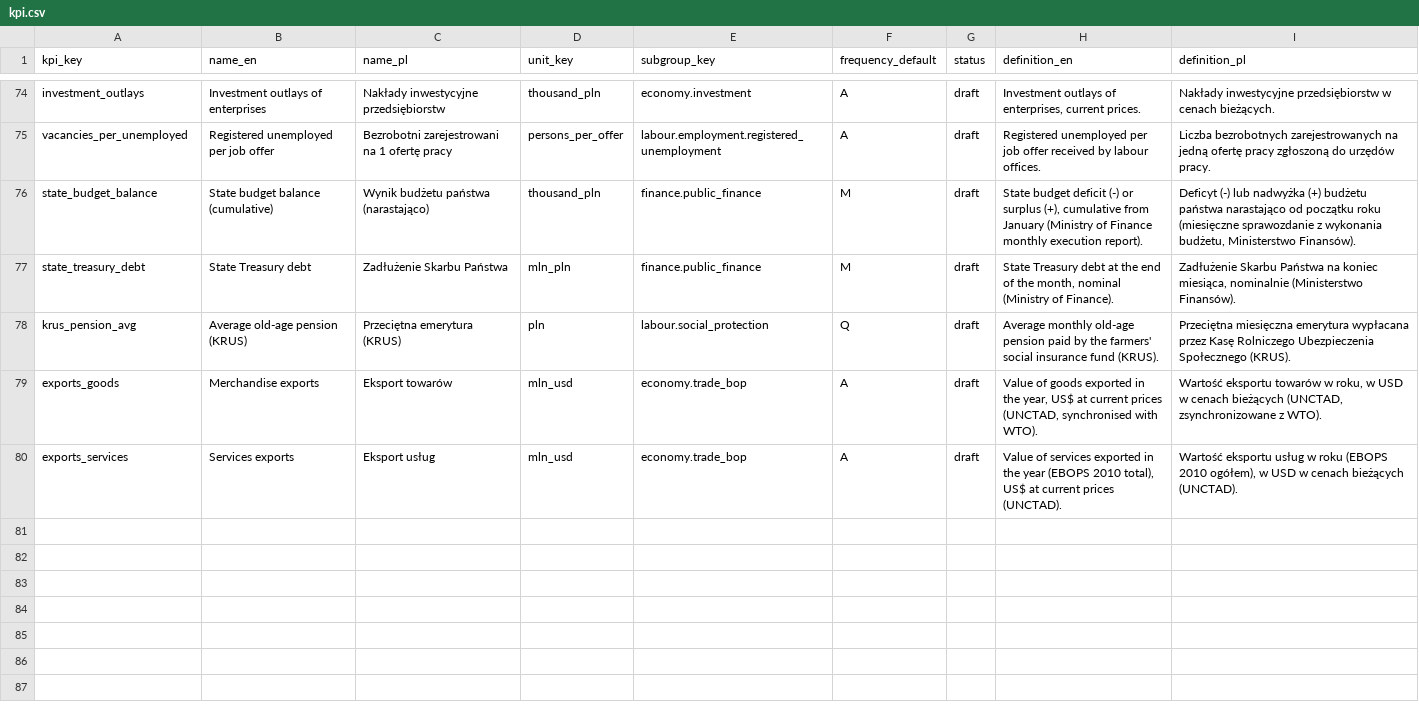
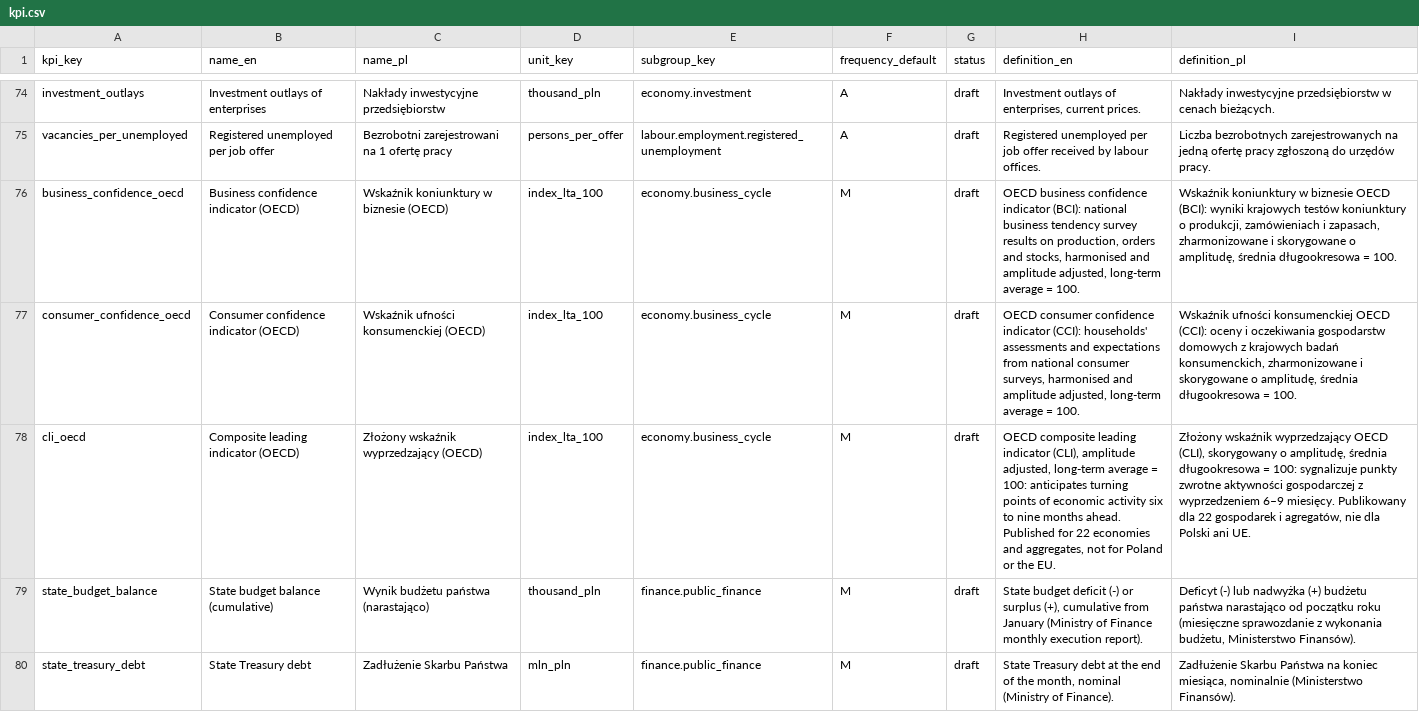
Before and after one commit to zohelo/zohelo-data, a CSV file: warehouse/seeds/kpi.csv, drawn as a sheet; only a part is shown, gaps mark what is left out; the shorter side is filled out with more unchanged rows; the diff names each change by its address in the sheet, - before the commit and + after, or states it on an @@ line.

```diff
--- a/warehouse/seeds/kpi.csv
+++ b/warehouse/seeds/kpi.csv
+row 76: business_confidence_oecd | Business confidence indicator (OECD) | Wskaźnik koniunktury w biznesie (OECD) | index_lta_100 | economy.business_cycle | M | draft | OECD business confidence indicator (BCI): national business tendency survey results on production, orders and stocks, harmonised and amplitude adjusted, long-term average = 100. | Wskaźnik koniunktury w biznesie OECD (BCI): wyniki krajowych testów koniunktury o produkcji, zamówieniach i zapasach, zharmonizowane i skorygowane o amplitudę, średnia długookresowa = 100.
+row 77: consumer_confidence_oecd | Consumer confidence indicator (OECD) | Wskaźnik ufności konsumenckiej (OECD) | index_lta_100 | economy.business_cycle | M | draft | OECD consumer confidence indicator (CCI): households' assessments and expectations from national consumer surveys, harmonised and amplitude adjusted, long-term average = 100. | Wskaźnik ufności konsumenckiej OECD (CCI): oceny i oczekiwania gospodarstw domowych z krajowych badań konsumenckich, zharmonizowane i skorygowane o amplitudę, średnia długookresowa = 100.
+row 78: cli_oecd | Composite leading indicator (OECD) | Złożony wskaźnik wyprzedzający (OECD) | index_lta_100 | economy.business_cycle | M | draft | OECD composite leading indicator (CLI), amplitude adjusted, long-term average = 100: anticipates turning points of economic activity six to nine months ahead. Published for 22 economies and aggregates, not for Poland or the EU. | Złożony wskaźnik wyprzedzający OECD (CLI), skorygowany o amplitudę, średnia długookresowa = 100: sygnalizuje punkty zwrotne aktywności gospodarczej z wyprzedzeniem 6–9 miesięcy. Publikowany dla 22 gospodarek i agregatów, nie dla Polski ani UE.
```
Also changed, not shown: warehouse/seeds/kpi_measure.csv, warehouse/seeds/kpi_v2_map.csv, 14 other files.
